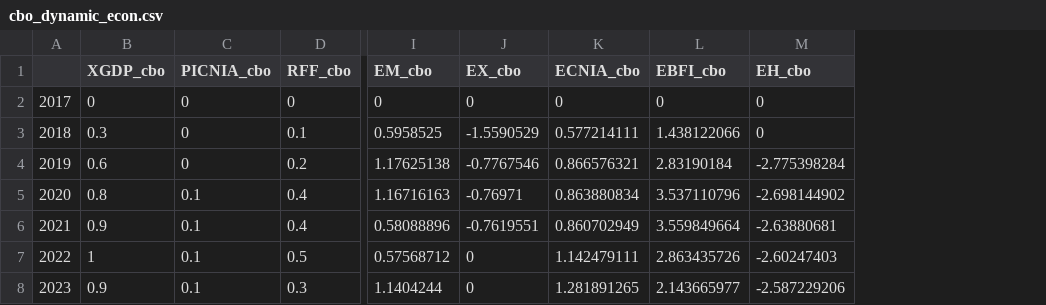
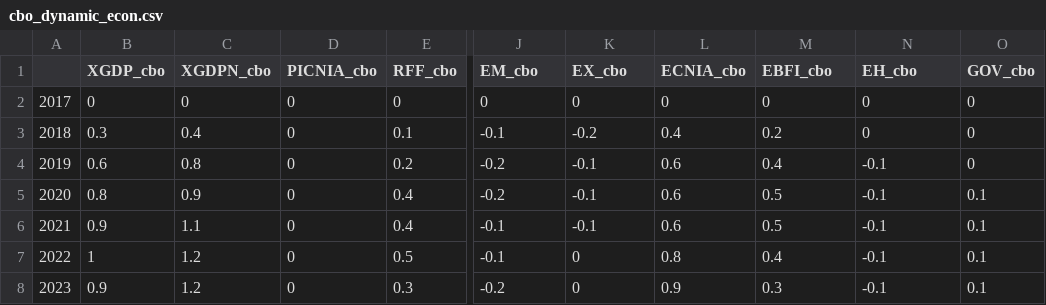
Before and after one commit to Budget-Lab-Yale/FRBUS, a CSV file: tcja-2017/output/cbo_dynamic_econ.csv, drawn as a sheet; only a part is shown, gaps mark what is left out; addresses are those after the commit; the diff covers the shown part only; the diff names each change by its address in the sheet, - before the commit and + after, or states it on an @@ line.

```diff
--- a/tcja-2017/output/cbo_dynamic_econ.csv
+++ b/tcja-2017/output/cbo_dynamic_econ.csv
+column C (XGDPN_cbo), rows 2-8: 0 | 0.4 | 0.8 | 0.9 | 1.1 | 1.2 | 1.2
+column O (GOV_cbo), rows 2-8: 0 | 0 | 0 | 0.1 | 0.1 | 0.1 | 0.1
-J3 (EM_cbo): 0.5958525
+J3 (EM_cbo): -0.1
-K3 (EX_cbo): -1.5590529
+K3 (EX_cbo): -0.2
-L3 (ECNIA_cbo): 0.577214111
+L3 (ECNIA_cbo): 0.4
-M3 (EBFI_cbo): 1.438122066
+M3 (EBFI_cbo): 0.2
-J4 (EM_cbo): 1.17625138
+J4 (EM_cbo): -0.2
-K4 (EX_cbo): -0.7767546
+K4 (EX_cbo): -0.1
-L4 (ECNIA_cbo): 0.866576321
+L4 (ECNIA_cbo): 0.6
-M4 (EBFI_cbo): 2.83190184
+M4 (EBFI_cbo): 0.4
-N4 (EH_cbo): -2.775398284
+N4 (EH_cbo): -0.1
-D5:D8 (PICNIA_cbo): 0.1
+D5:D8 (PICNIA_cbo): 0
-J5 (EM_cbo): 1.16716163
+J5 (EM_cbo): -0.2
-K5 (EX_cbo): -0.76971
+K5 (EX_cbo): -0.1
-L5 (ECNIA_cbo): 0.863880834
+L5 (ECNIA_cbo): 0.6
-M5 (EBFI_cbo): 3.537110796
+M5 (EBFI_cbo): 0.5
-N5 (EH_cbo): -2.698144902
+N5 (EH_cbo): -0.1
-J6 (EM_cbo): 0.58088896
+J6 (EM_cbo): -0.1
-K6 (EX_cbo): -0.7619551
+K6 (EX_cbo): -0.1
-L6 (ECNIA_cbo): 0.860702949
+L6 (ECNIA_cbo): 0.6
-M6 (EBFI_cbo): 3.559849664
+M6 (EBFI_cbo): 0.5
-N6 (EH_cbo): -2.63880681
+N6 (EH_cbo): -0.1
-J7 (EM_cbo): 0.57568712
+J7 (EM_cbo): -0.1
-L7 (ECNIA_cbo): 1.142479111
+L7 (ECNIA_cbo): 0.8
-M7 (EBFI_cbo): 2.863435726
+M7 (EBFI_cbo): 0.4
-N7 (EH_cbo): -2.60247403
+N7 (EH_cbo): -0.1
-J8 (EM_cbo): 1.1404244
+J8 (EM_cbo): -0.2
-L8 (ECNIA_cbo): 1.281891265
+L8 (ECNIA_cbo): 0.9
-M8 (EBFI_cbo): 2.143665977
+M8 (EBFI_cbo): 0.3
-N8 (EH_cbo): -2.587229206
+N8 (EH_cbo): -0.1
```
Also changed, not shown: 16 edited cells elsewhere in this file, tcja-2017/output/baseline_econ.csv, tcja-2017/output/baseline_econ_int.csv, 7 other files.
